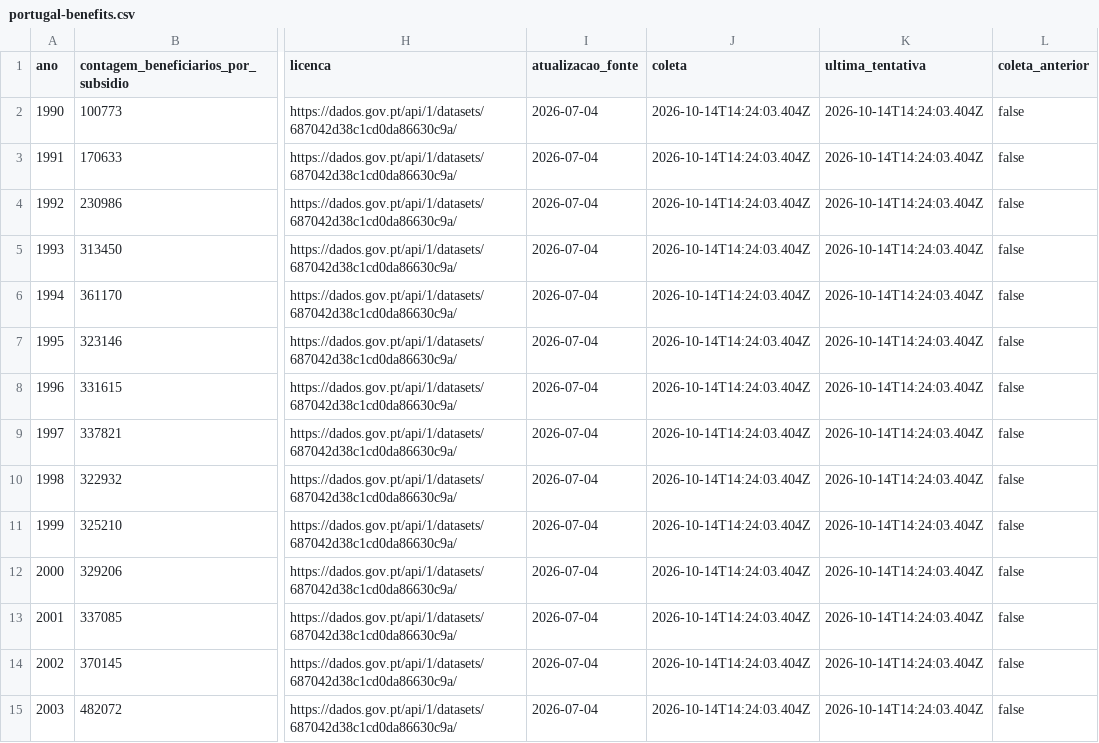
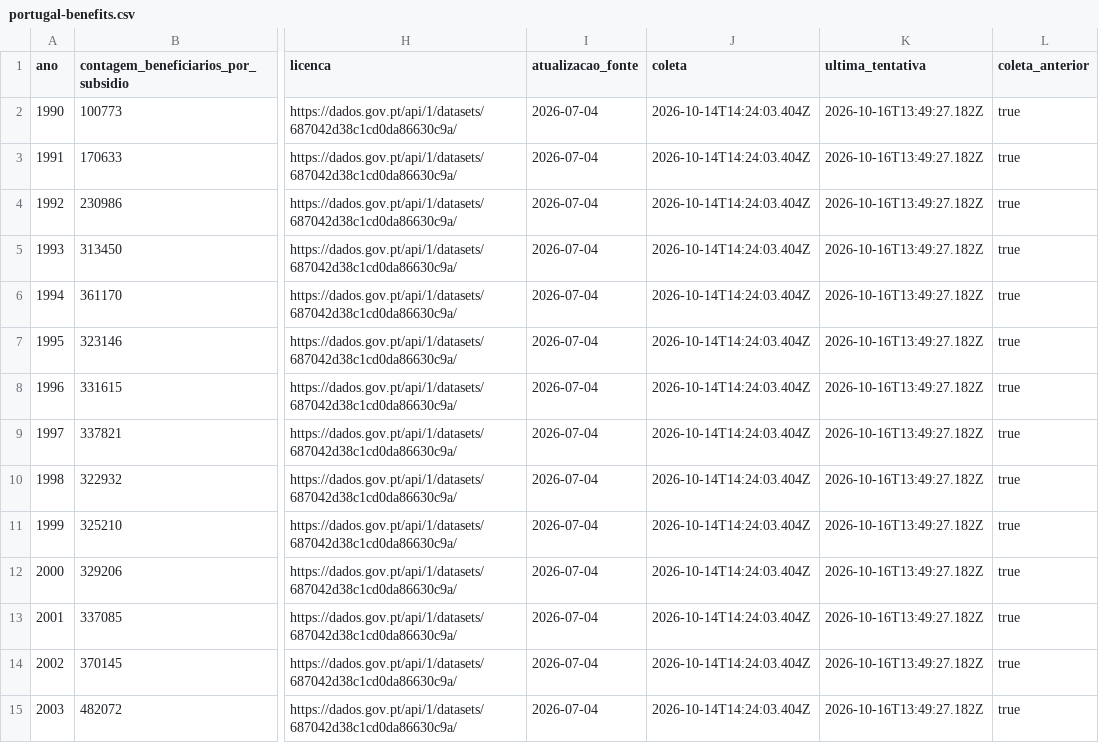
Before and after one commit to McCadeddu/dados-de-problemas-mundiais, a CSV file: public/data/portugal-benefits.csv, drawn as a sheet; only a part is shown, gaps mark what is left out; the diff covers the shown part only; the diff names each change by its address in the sheet, - before the commit and + after, or states it on an @@ line.

```diff
--- a/public/data/portugal-benefits.csv
+++ b/public/data/portugal-benefits.csv
-K2:K15 (ultima_tentativa): 2026-10-14T14:24:03.404Z
+K2:K15 (ultima_tentativa): 2026-10-16T13:49:27.182Z
-L2:L15 (coleta_anterior): false
+L2:L15 (coleta_anterior): true
```
Also changed, not shown: 44 edited cells elsewhere in this file, public/data/hunger-aggregates.csv, public/data/pip-survey-audit.csv, 21 other files.
